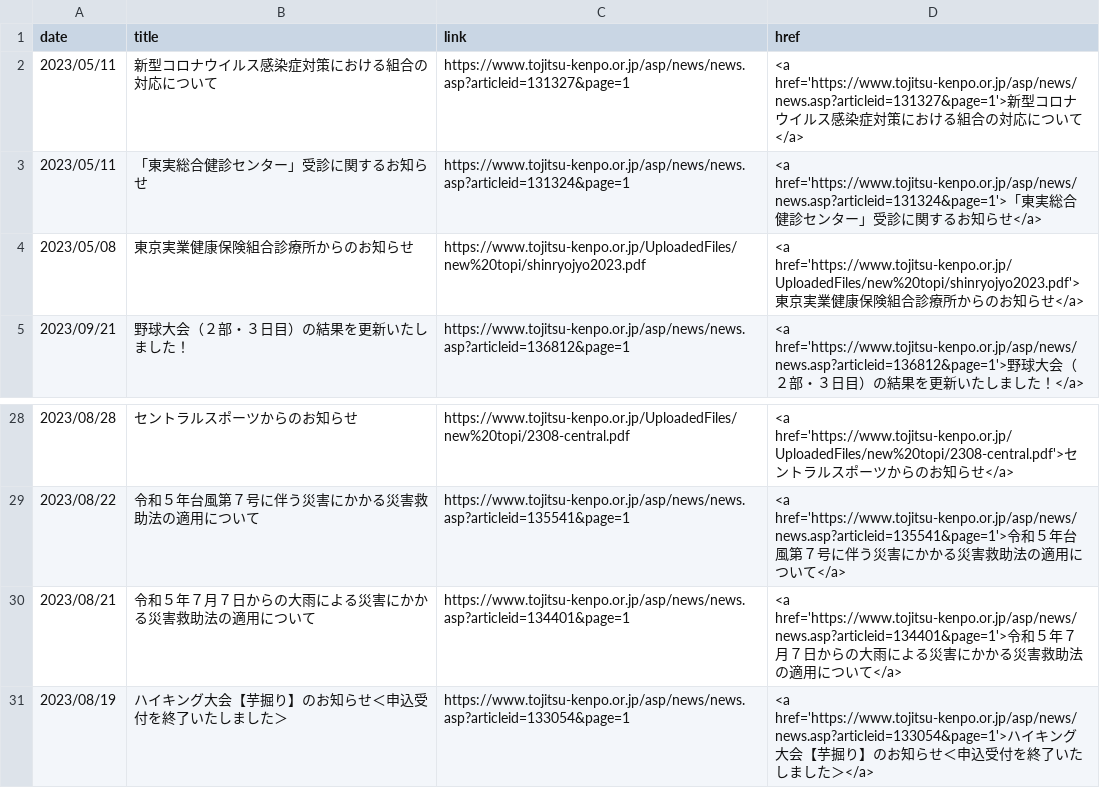
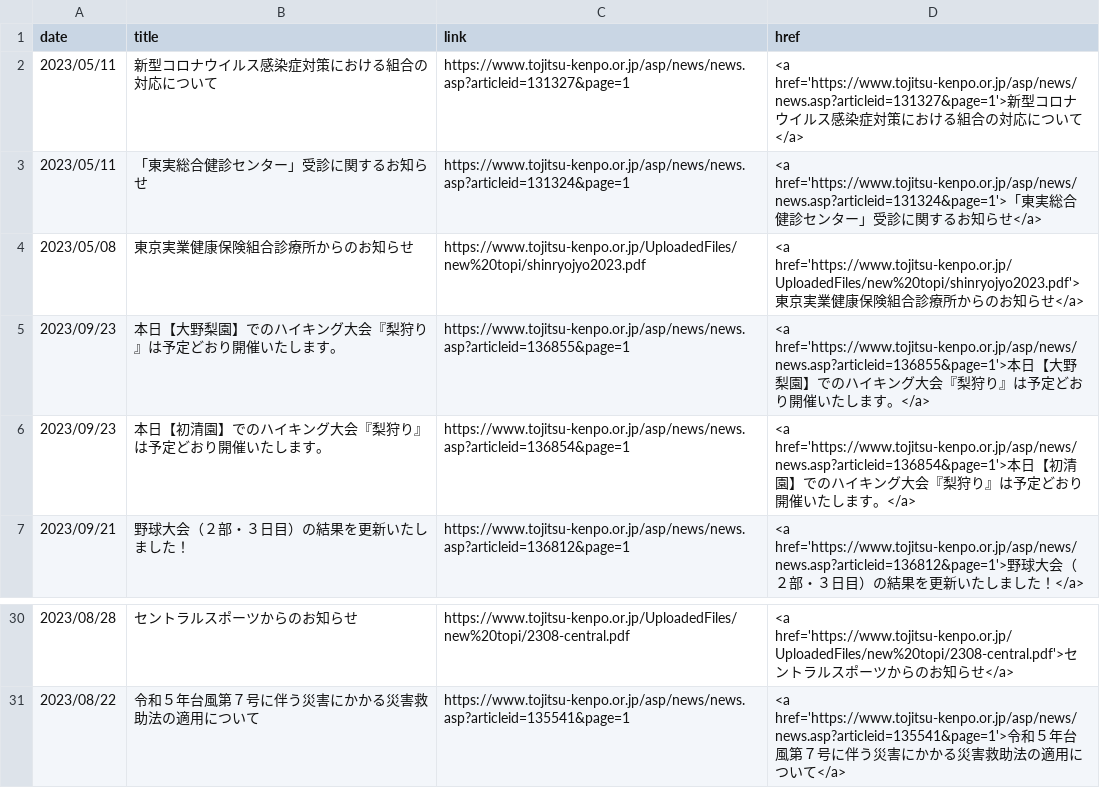
Before and after one commit to nuevocs/webscraping-change-notification, a CSV file: current.csv, drawn as a sheet; only a part is shown, gaps mark what is left out.

```diff
--- a/current.csv
+++ b/current.csv
@@ -4,2 +4,4 @@ date,title,link,href
 2023/05/08,東京実業健康保険組合診療所からのお知らせ,https://www.tojitsu-kenpo.or.jp/UploadedFiles/new%20topi/shinryojyo2023.pdf,<a href='https://www.tojitsu-kenpo.or.jp/UploadedFiles/new%20topi/shinryojyo2023.pdf'>東京実業健康保険組合診療所からのお知らせ</a>
+2023/09/23,本日【大野梨園】でのハイキング大会『梨狩り』は予定どおり開催いたします。,https://www.tojitsu-kenpo.or.jp/asp/news/news.asp?articleid=136855&page=1,<a href='https://www.tojitsu-kenpo.or.jp/asp/news/news.asp?articleid=136855&page=1'>本日【大野梨園】でのハイキング大会『梨狩り』は予定どおり開催いたします。</a>
+2023/09/23,本日【初清園】でのハイキング大会『梨狩り』は予定どおり開催いたします。,https://www.tojitsu-kenpo.or.jp/asp/news/news.asp?articleid=136854&page=1,<a href='https://www.tojitsu-kenpo.or.jp/asp/news/news.asp?articleid=136854&page=1'>本日【初清園】でのハイキング大会『梨狩り』は予定どおり開催いたします。</a>
 2023/09/21,野球大会（２部・３日目）の結果を更新いたしました！,https://www.tojitsu-kenpo.or.jp/asp/news/news.asp?articleid=136812&page=1,<a href='https://www.tojitsu-kenpo.or.jp/asp/news/news.asp?articleid=136812&page=1'>野球大会（２部・３日目）の結果を更新いたしました！</a>
@@ -29,3 +31 @@ date,title,link,href
 2023/08/22,令和５年台風第７号に伴う災害にかかる災害救助法の適用について,https://www.tojitsu-kenpo.or.jp/asp/news/news.asp?articleid=135541&page=1,<a href='https://www.tojitsu-kenpo.or.jp/asp/news/news.asp?articleid=135541&page=1'>令和５年台風第７号に伴う災害にかかる災害救助法の適用について</a>
-2023/08/21,令和５年７月７日からの大雨による災害にかかる災害救助法の適用について,https://www.tojitsu-kenpo.or.jp/asp/news/news.asp?articleid=134401&page=1,<a href='https://www.tojitsu-kenpo.or.jp/asp/news/news.asp?articleid=134401&page=1'>令和５年７月７日からの大雨による災害にかかる災害救助法の適用について</a>
-2023/08/19,ハイキング大会【芋掘り】のお知らせ＜申込受付を終了いたしました＞,https://www.tojitsu-kenpo.or.jp/asp/news/news.asp?articleid=133054&page=1,<a href='https://www.tojitsu-kenpo.or.jp/asp/news/news.asp?articleid=133054&page=1'>ハイキング大会【芋掘り】のお知らせ＜申込受付を終了いたしました＞</a>
```
